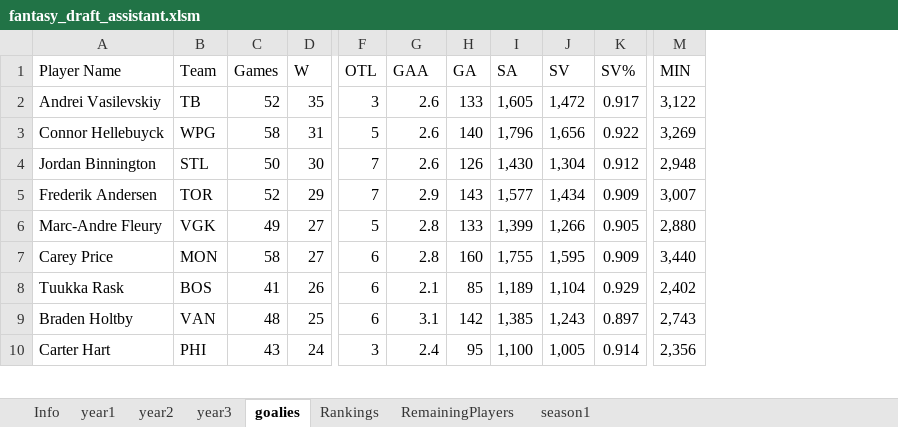
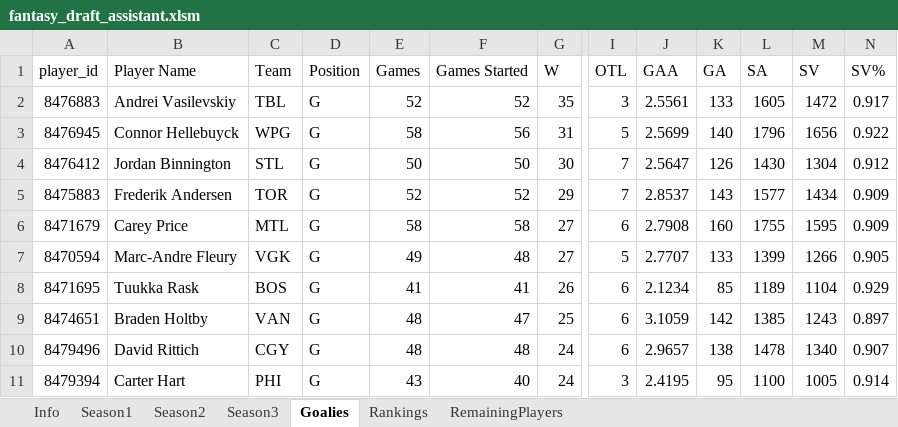
Before and after one commit to vmiheev/nhl-fantasy-drafter, an Excel workbook: fantasy_draft_assistant.xlsm, sheet Goalies, drawn as a sheet; only a part is shown, gaps mark what is left out; values as stored, in another font and other column widths than the file's, no borders; removed rows and columns are numbered as before the commit, all else as after; rows hold the shown columns only; the diff covers the shown part only; the diff names each change by its address in the sheet, - before the commit and + after, or states it on an @@ line.

```diff
--- a/fantasy_draft_assistant.xlsm (sheet Goalies)
+++ b/fantasy_draft_assistant.xlsm (sheet Goalies)
-sheet tab: year1
+sheet tab: Season1
-sheet tab: year2
+sheet tab: Season2
-sheet tab: year3
+sheet tab: Season3
-sheet tab: goalies
+sheet tab: Goalies
-sheet tab: season1
+column A (player_id), rows 2-5: 8476883 | 8476945 | 8476412 | 8475883; rows 7-9: 8470594 | 8471695 | 8474651; row 11: 8479394
+column D (Position), rows 2-5: all G; rows 7-9: all G; row 11: G
+column F (Games Started), rows 2-5: 52 | 56 | 50 | 52; rows 7-9: 48 | 41 | 47; row 11: 40
-column M (MIN), rows 2-6: 3,122 | 3,269 | 2,948 | 3,007 | 2,880; rows 8-10: 2,402 | 2,743 | 2,356
-C2 (Team): TB
+C2 (Team): TBL
-J2 (GAA): 2.6
+J2 (GAA): 2.5561
-L2 (SA): 1,605
+L2 (SA): 1605
-M2 (SV): 1,472
+M2 (SV): 1472
-J3 (GAA): 2.6
+J3 (GAA): 2.5699
-L3 (SA): 1,796
+L3 (SA): 1796
-M3 (SV): 1,656
+M3 (SV): 1656
-J4 (GAA): 2.6
+J4 (GAA): 2.5647
-L4 (SA): 1,430
+L4 (SA): 1430
-M4 (SV): 1,304
+M4 (SV): 1304
-J5 (GAA): 2.9
+J5 (GAA): 2.8537
-L5 (SA): 1,577
+L5 (SA): 1577
-M5 (SV): 1,434
+M5 (SV): 1434
+row 6: 8471679 | Carey Price | MTL | G | 58 | 58 | 27 | 6 | 2.7908 | 160 | 1755 | 1595 | 0.909
-J7 (GAA): 2.8
+J7 (GAA): 2.7707
-L7 (SA): 1,399
+L7 (SA): 1399
-M7 (SV): 1,266
+M7 (SV): 1266
-row 7: Carey Price | MON | 58 | 27 | 6 | 2.8 | 160 | 1,755 | 1,595 | 0.909 | 3,440
-J8 (GAA): 2.1
+J8 (GAA): 2.1234
-L8 (SA): 1,189
+L8 (SA): 1189
-M8 (SV): 1,104
+M8 (SV): 1104
-J9 (GAA): 3.1
+J9 (GAA): 3.1059
-L9 (SA): 1,385
+L9 (SA): 1385
-M9 (SV): 1,243
+M9 (SV): 1243
+row 10: 8479496 | David Rittich | CGY | G | 48 | 48 | 24 | 6 | 2.9657 | 138 | 1478 | 1340 | 0.907
-J11 (GAA): 2.4
+J11 (GAA): 2.4195
-L11 (SA): 1,100
+L11 (SA): 1100
-M11 (SV): 1,005
+M11 (SV): 1005
```
Also changed, not shown: 19 added rows, 33 removed rows and 76 edited cells elsewhere in this sheet, sheet Season3, sheet Season2, sheet Season1, sheet Info, formulas that keep their value, charts or pictures, 2 other files.
